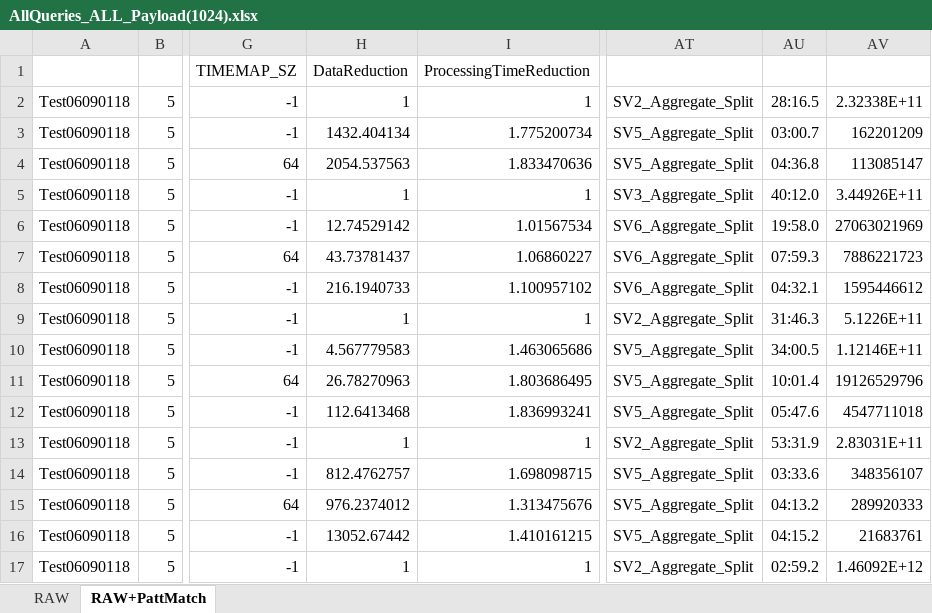
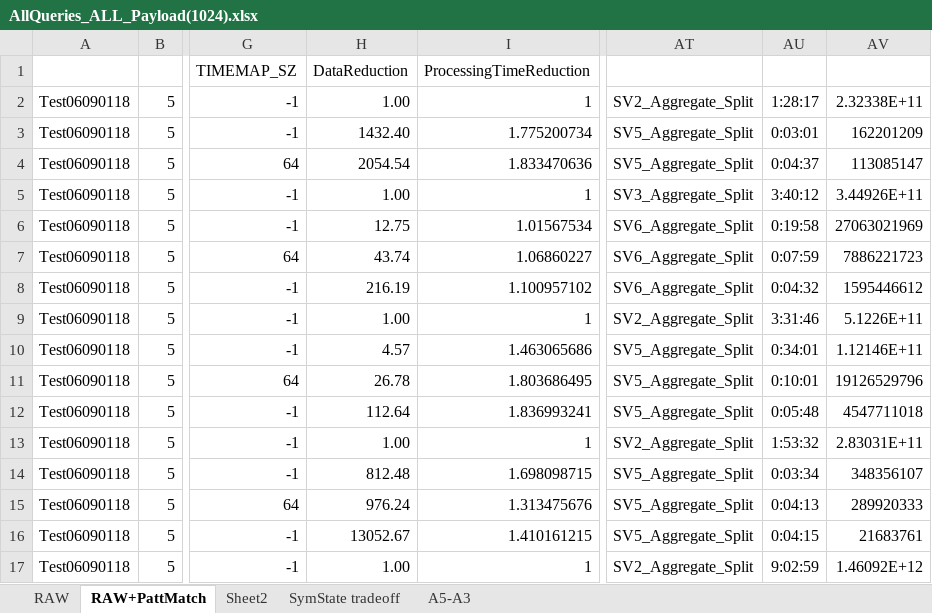
Before and after one commit to daniellupei/abstract_pattern_matching, an Excel workbook: graphs/AllQueries_ALL_Payload(1024).xlsx, sheet RAW+PattMatch, drawn as a sheet; only a part is shown, gaps mark what is left out; values as stored, in another font and other column widths than the file's, no borders; the diff covers the shown part only; the diff names each change by its address in the sheet, - before the commit and + after, or states it on an @@ line.

```diff
--- a/graphs/AllQueries_ALL_Payload(1024).xlsx (sheet RAW+PattMatch)
+++ b/graphs/AllQueries_ALL_Payload(1024).xlsx (sheet RAW+PattMatch)
+sheet tab: Sheet2
+sheet tab: SymState tradeoff
+sheet tab: A5-A3
-H2: 1
+H2: 1.00
-AU2: 28:16.5
+AU2: 1:28:17
-H3: 1432.404134
+H3: 1432.40
-AU3: 03:00.7
+AU3: 0:03:01
-H4: 2054.537563
+H4: 2054.54
-AU4: 04:36.8
+AU4: 0:04:37
-H5: 1
+H5: 1.00
-AU5: 40:12.0
+AU5: 3:40:12
-H6: 12.74529142
+H6: 12.75
-AU6: 19:58.0
+AU6: 0:19:58
-H7: 43.73781437
+H7: 43.74
-AU7: 07:59.3
+AU7: 0:07:59
-H8: 216.1940733
+H8: 216.19
-AU8: 04:32.1
+AU8: 0:04:32
-H9: 1
+H9: 1.00
-AU9: 31:46.3
+AU9: 3:31:46
-H10: 4.567779583
+H10: 4.57
-AU10: 34:00.5
+AU10: 0:34:01
-H11: 26.78270963
+H11: 26.78
-AU11: 10:01.4
+AU11: 0:10:01
-H12: 112.6413468
+H12: 112.64
-AU12: 05:47.6
+AU12: 0:05:48
-H13: 1
+H13: 1.00
-AU13: 53:31.9
+AU13: 1:53:32
-H14: 812.4762757
+H14: 812.48
-AU14: 03:33.6
+AU14: 0:03:34
-H15: 976.2374012
+H15: 976.24
-AU15: 04:13.2
+AU15: 0:04:13
-H16: 13052.67442
+H16: 13052.67
-AU16: 04:15.2
+AU16: 0:04:15
-H17: 1
+H17: 1.00
-AU17: 02:59.2
+AU17: 9:02:59
```
Also changed, not shown: 79 edited cells elsewhere in this sheet, charts or pictures, 4 other files.
